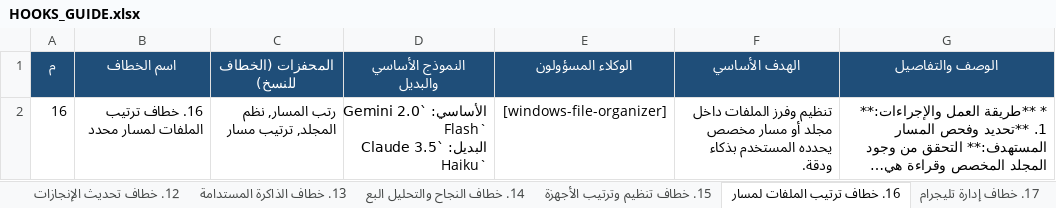
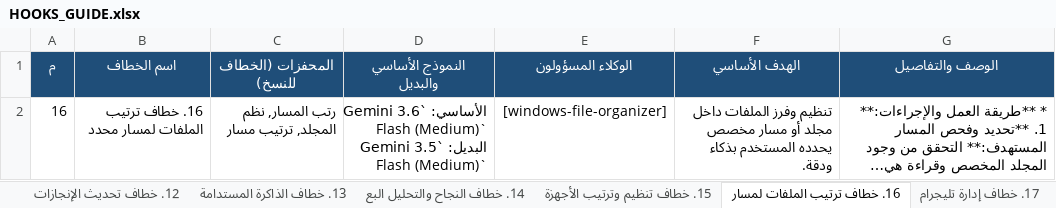
Before and after one commit to ibrahimalkateb965-tech/Claude-Antigravity-Workspace, an Excel workbook: .agents/HOOKS_GUIDE.xlsx, sheet 16. خطاف ترتيب الملفات لمسار, drawn as a sheet; long unchanged cells end in …; values as stored, in another font and other column widths than the file's, no borders; ↵ is a line break in a cell; the diff names each change by its address in the sheet, - before the commit and + after, or states it on an @@ line.

```diff
--- a/.agents/HOOKS_GUIDE.xlsx (sheet 16. خطاف ترتيب الملفات لمسار)
+++ b/.agents/HOOKS_GUIDE.xlsx (sheet 16. خطاف ترتيب الملفات لمسار)
-D2 (النموذج الأساسي والبديل): الأساسي: `Gemini 2.0 Flash` ↵ البديل: `Claude 3.5 Haiku`
+D2 (النموذج الأساسي والبديل): الأساسي: `Gemini 3.6 Flash (Medium)` ↵ البديل: `Gemini 3.5 Flash (Medium)`
```
Also changed, not shown: sheet الملخص العام, sheet 10. خطاف معالجة الأخطاء والأع, sheet 8. خطاف مراجعة وتحديث المكتب, sheet 15. خطاف تنظيم وترتيب الأجهزة, sheet 1. خطاف البدء والافتتاح, sheet 17. خطاف إدارة تليجرام, 13 more sheets, HOOKS_GUIDE.xlsx, 2 other files.
